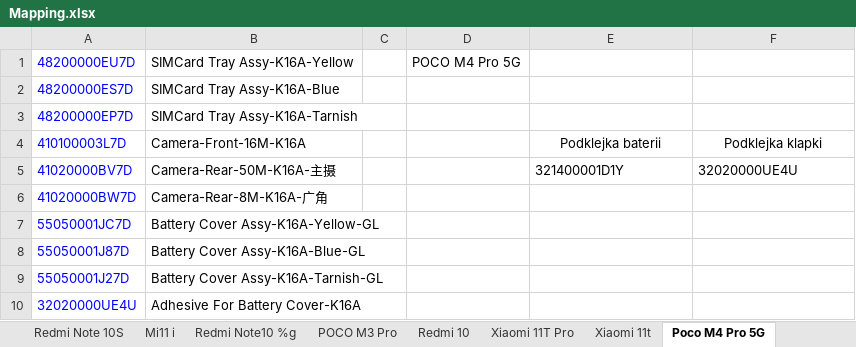
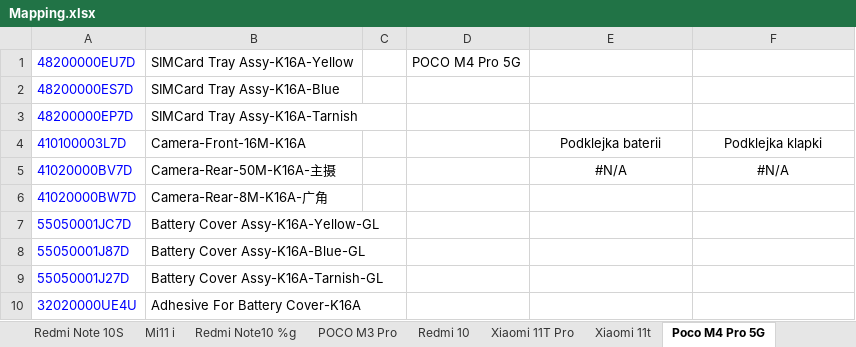
Before and after one commit to krusis11/XMSMapping, an Excel workbook: Mapping.xlsx, sheet Poco M4 Pro 5G, drawn as a sheet; only a part is shown; values as stored, in another font and other column widths than the file's, no borders; the diff names each change by its address in the sheet, - before the commit and + after, or states it on an @@ line.

```diff
--- a/Mapping.xlsx (sheet Poco M4 Pro 5G)
+++ b/Mapping.xlsx (sheet Poco M4 Pro 5G)
-E5: 321400001D1Y
+E5: #N/A
-E5:F5 alignment: left
+E5:F5 alignment: center
-F5: 32020000UE4U
+F5: #N/A
```
Also changed, not shown: sheet Podklejka klapki, sheet Podklejki baterii, sheet Redmi Note 9T, sheet Mi11, sheet Redmi 9T, sheet Redmi Note 11, 3 more sheets, formulas that keep their value, charts or pictures.
